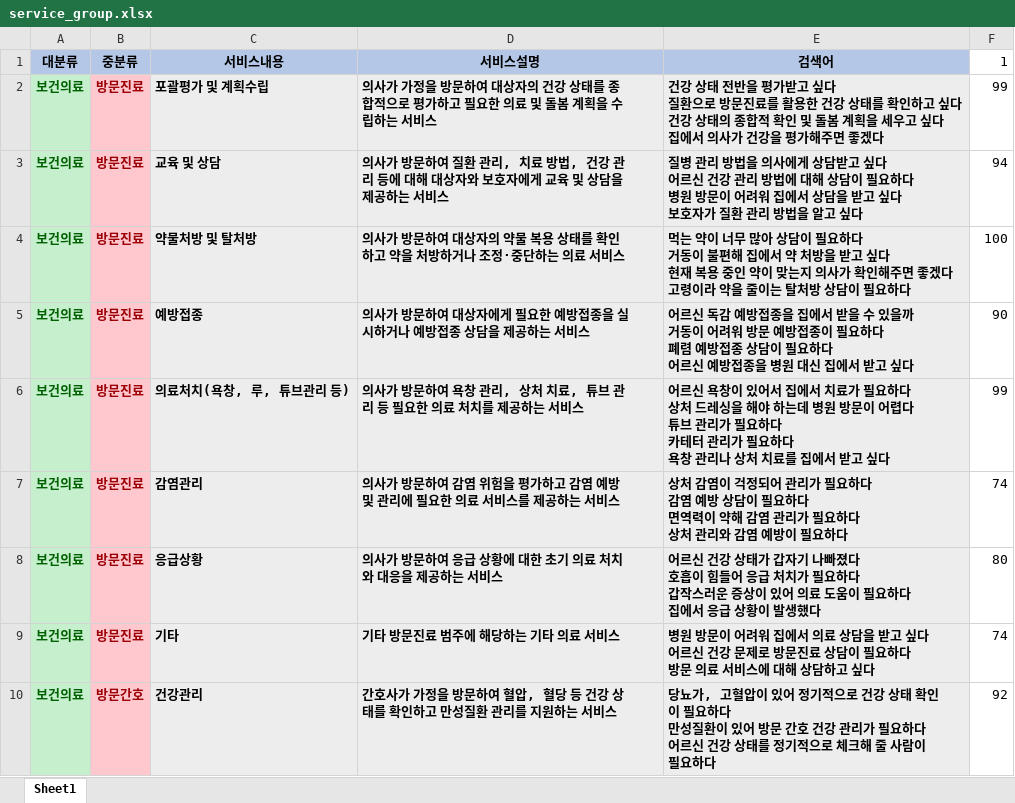
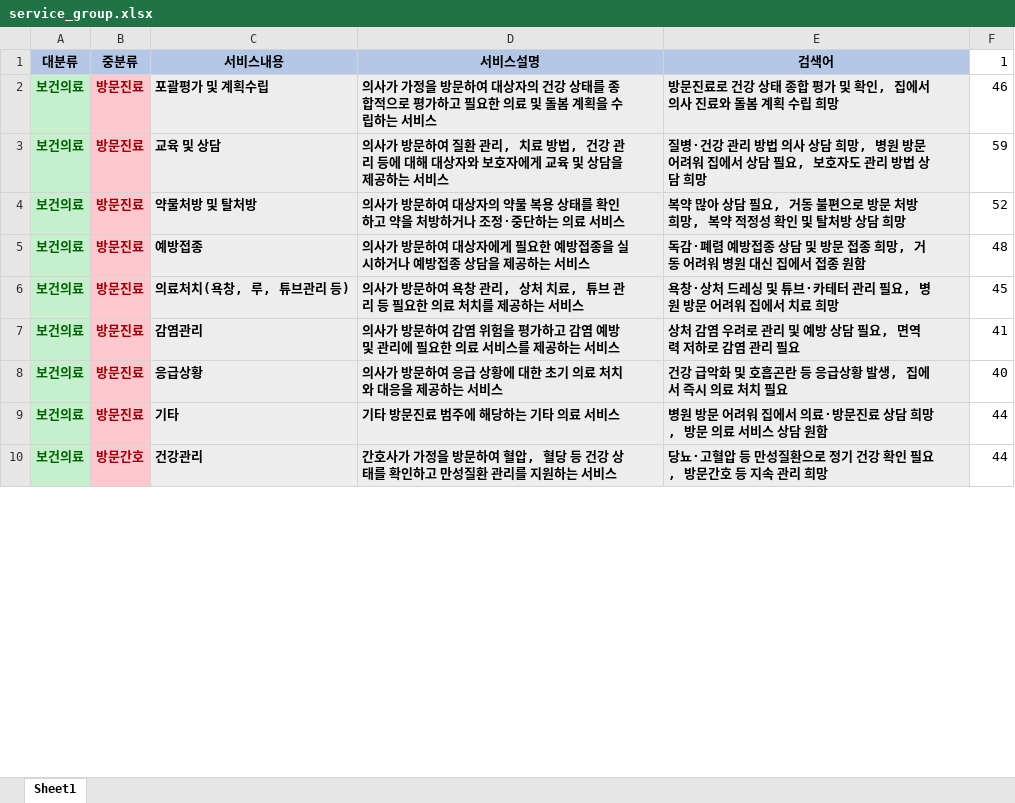
Before and after one commit to kukuku100424-bit/local-resource-search, an Excel workbook: service_group.xlsx, sheet Sheet1, drawn as a sheet; only a part is shown; values as stored, in another font and other column widths than the file's, no borders; ↵ is a line break in a cell; the diff covers the shown part only; the diff names each change by its address in the sheet, - before the commit and + after, or states it on an @@ line.

```diff
--- a/service_group.xlsx (sheet Sheet1)
+++ b/service_group.xlsx (sheet Sheet1)
-E2 (검색어): 건강 상태 전반을 평가받고 싶다 ↵ 질환으로 방문진료를 활용한 건강 상태를 확인하고 싶다 ↵ 건강 상태의 종합적 확인 및 돌봄 계획을 세우고 싶다 ↵ 집에서 의사가 건강을 평가해주면 좋겠다
+E2 (검색어): 방문진료로 건강 상태 종합 평가 및 확인, 집에서 의사 진료와 돌봄 계획 수립 희망
-F2 (1): 99
+F2 (1): 46
-E3 (검색어): 질병 관리 방법을 의사에게 상담받고 싶다 ↵ 어르신 건강 관리 방법에 대해 상담이 필요하다 ↵ 병원 방문이 어려워 집에서 상담을 받고 싶다 ↵ 보호자가 질환 관리 방법을 알고 싶다
+E3 (검색어): 질병·건강 관리 방법 의사 상담 희망, 병원 방문 어려워 집에서 상담 필요, 보호자도 관리 방법 상담 희망
-F3 (1): 94
+F3 (1): 59
-E4 (검색어): 먹는 약이 너무 많아 상담이 필요하다 ↵ 거동이 불편해 집에서 약 처방을 받고 싶다 ↵ 현재 복용 중인 약이 맞는지 의사가 확인해주면 좋겠다 ↵ 고령이라 약을 줄이는 탈처방 상담이 필요하다
+E4 (검색어): 복약 많아 상담 필요, 거동 불편으로 방문 처방 희망, 복약 적정성 확인 및 탈처방 상담 희망
-F4 (1): 100
+F4 (1): 52
-E5 (검색어): 어르신 독감 예방접종을 집에서 받을 수 있을까 ↵ 거동이 어려워 방문 예방접종이 필요하다 ↵ 폐렴 예방접종 상담이 필요하다 ↵ 어르신 예방접종을 병원 대신 집에서 받고 싶다
+E5 (검색어): 독감·폐렴 예방접종 상담 및 방문 접종 희망, 거동 어려워 병원 대신 집에서 접종 원함
-F5 (1): 90
+F5 (1): 48
-E6 (검색어): 어르신 욕창이 있어서 집에서 치료가 필요하다 ↵ 상처 드레싱을 해야 하는데 병원 방문이 어렵다 ↵ 튜브 관리가 필요하다 ↵ 카테터 관리가 필요하다 ↵ 욕창 관리나 상처 치료를 집에서 받고 싶다
+E6 (검색어): 욕창·상처 드레싱 및 튜브·카테터 관리 필요, 병원 방문 어려워 집에서 치료 희망
-F6 (1): 99
+F6 (1): 45
-E7 (검색어): …처 감염이 걱정되어 관리가 필요하다 ↵ 감염 예방 상담이 필요하다 ↵ 면역력이 약해 감염 관리가 필요하다 ↵ 상처 관리와 감염 예방이 필요하다
+E7 (검색어): …처 감염 우려로 관리 및 예방 상담 필요, 면역력 저하로 감염 관리 필요
-F7 (1): 74
+F7 (1): 41
-E8 (검색어): 어르신 건강 상태가 갑자기 나빠졌다 ↵ 호흡이 힘들어 응급 처치가 필요하다 ↵ 갑작스러운 증상이 있어 의료 도움이 필요하다 ↵ 집에서 응급 상황이 발생했다
+E8 (검색어): 건강 급악화 및 호흡곤란 등 응급상황 발생, 집에서 즉시 의료 처치 필요
-F8 (1): 80
+F8 (1): 40
-E9 (검색어): …원 방문이 어려워 집에서 의료 상담을 받고 싶다 ↵ 어르신 건강 문제로 방문진료 상담이 필요하다 ↵ 방문 의료 서비스에 대해 상담하고 싶다
+E9 (검색어): …원 방문 어려워 집에서 의료·방문진료 상담 희망, 방문 의료 서비스 상담 원함
-F9 (1): 74
+F9 (1): 44
-E10 (검색어): 당뇨가, 고혈압이 있어 정기적으로 건강 상태 확인이 필요하다 ↵ 만성질환이 있어 방문 간호 건강 관리가 필요하다 ↵ 어르신 건강 상태를 정기적으로 체크해 줄 사람이 필요하다
+E10 (검색어): 당뇨·고혈압 등 만성질환으로 정기 건강 확인 필요, 방문간호 등 지속 관리 희망
-F10 (1): 92
+F10 (1): 44
```
Also changed, not shown: 212 edited cells elsewhere in this sheet, 1 other file.
